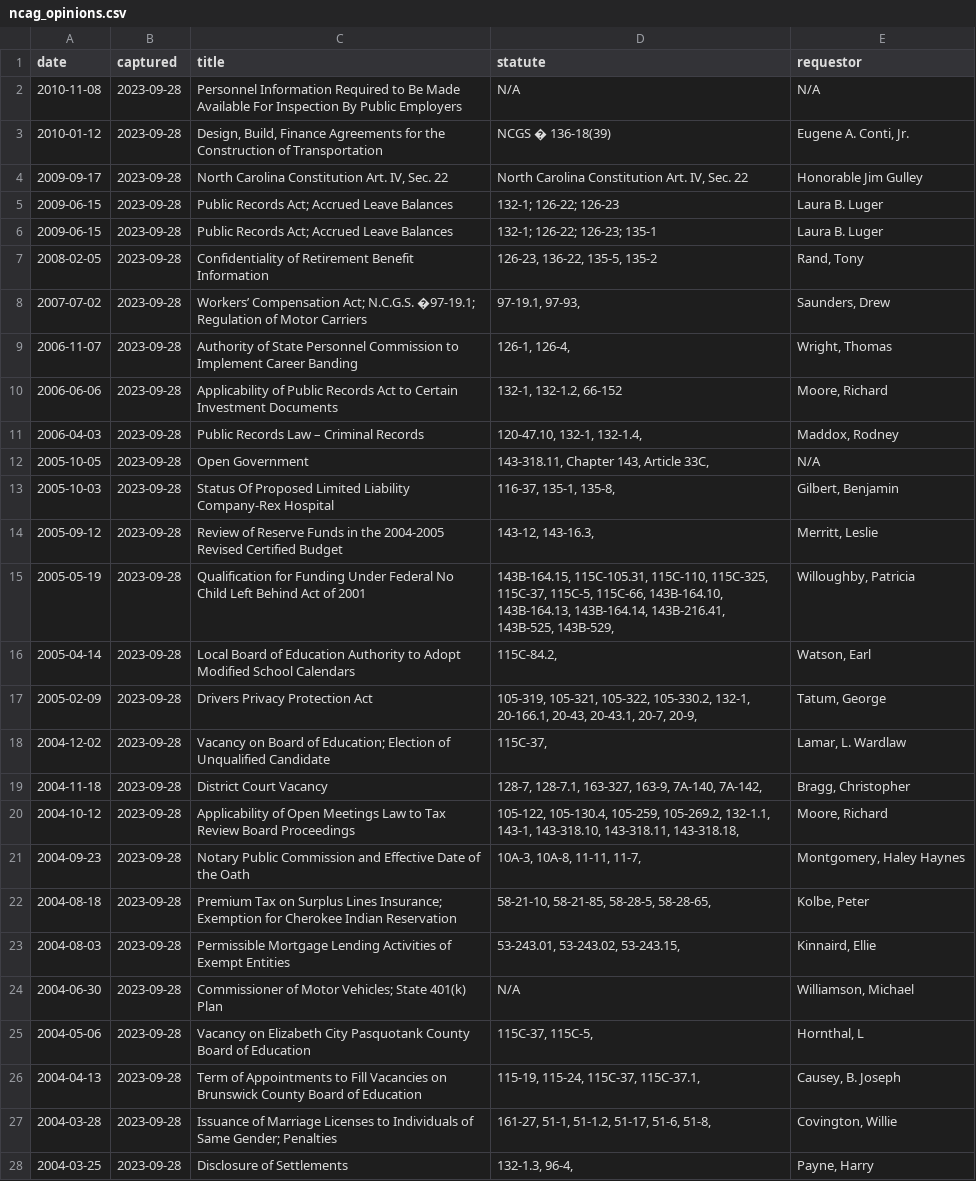
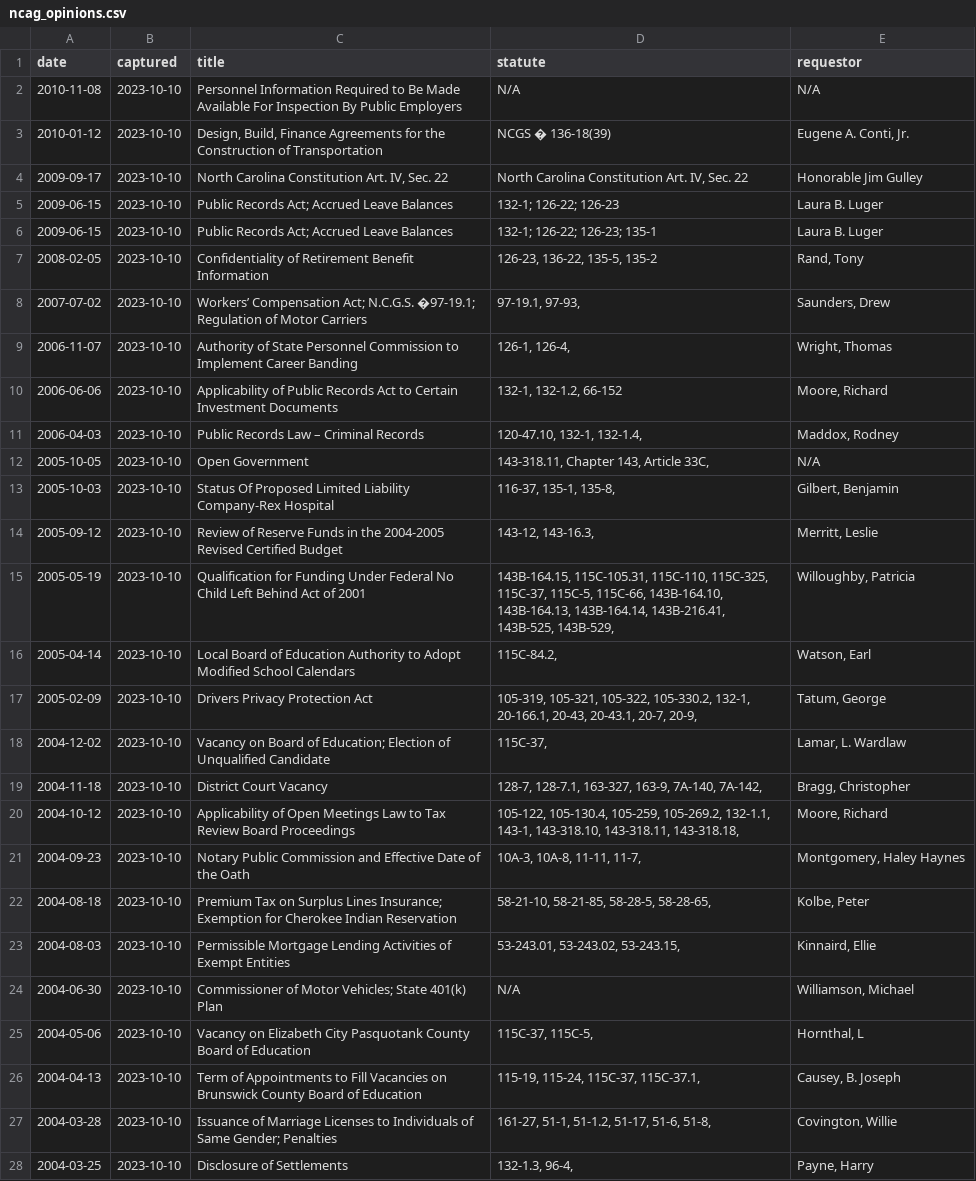
Before and after one commit to mtdukes/actions-scraper, a CSV file: ncag_opinions.csv, drawn as a sheet; only a part is shown; the diff covers the shown part only; the diff names each change by its address in the sheet, - before the commit and + after, or states it on an @@ line.

Commit message:
New legal opinion issued - data updated!

```diff
--- a/ncag_opinions.csv
+++ b/ncag_opinions.csv
-B2:B28 (captured): 2023-09-28
+B2:B28 (captured): 2023-10-10
```
Also changed, not shown: 23 edited cells elsewhere in this file.
